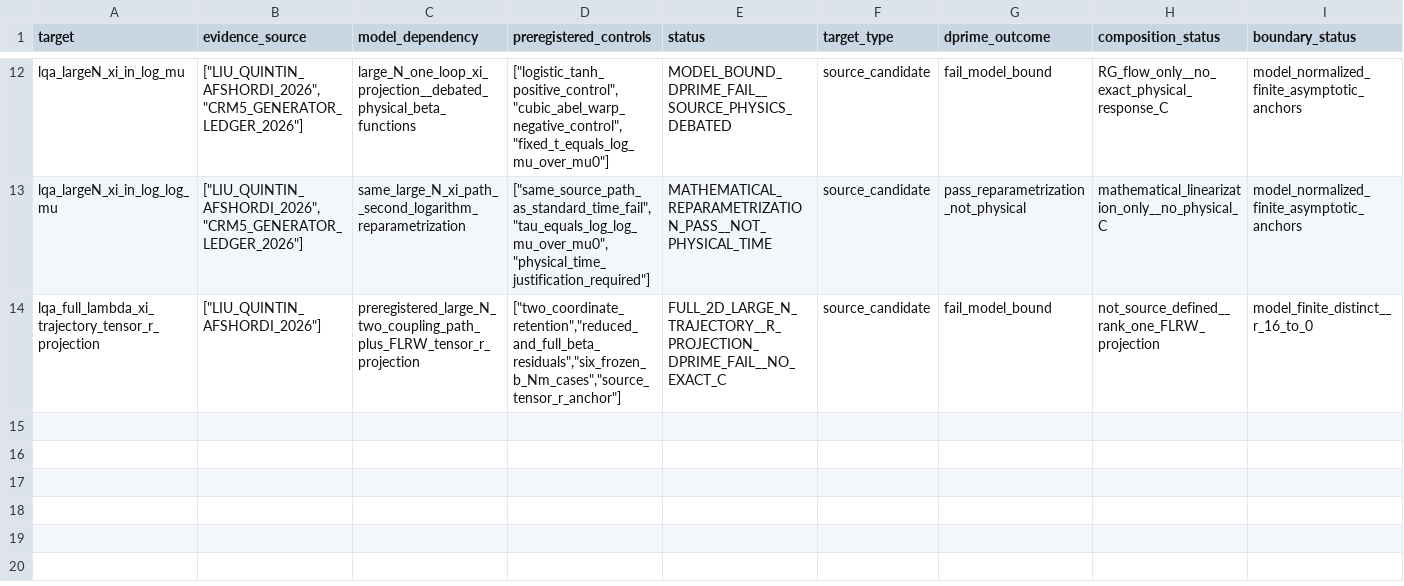
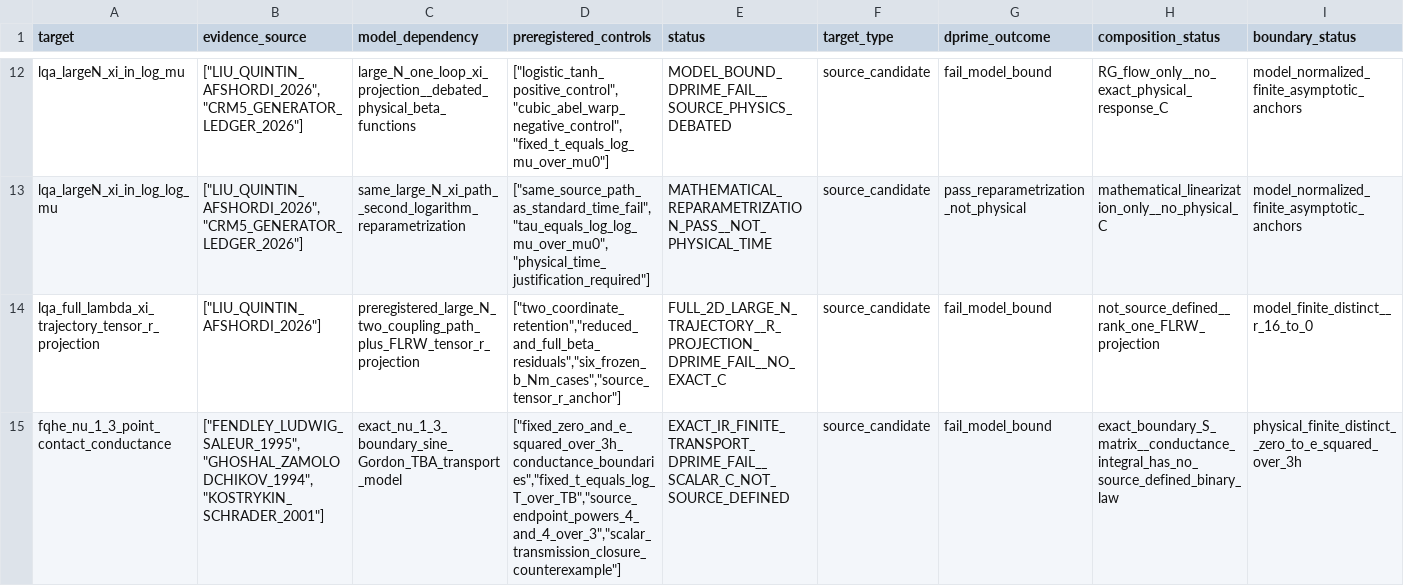
Before and after one commit to research-line/crm-cosmology, a CSV file: results/paper5/DPRIME_EVIDENCE_LEDGER_JOURNAL_2026-08-26.csv, drawn as a sheet; only a part is shown, gaps mark what is left out; rows hold the shown columns only; the diff names each change by its address in the sheet, - before the commit and + after, or states it on an @@ line.

Commit message:
research(paper5): test exact IR-safe transport D-prime

```diff
--- a/results/paper5/DPRIME_EVIDENCE_LEDGER_JOURNAL_2026-08-26.csv
+++ b/results/paper5/DPRIME_EVIDENCE_LEDGER_JOURNAL_2026-08-26.csv
+row 15: fqhe_nu_1_3_point_contact_conductance | ["FENDLEY_LUDWIG_SALEUR_1995","GHOSHAL_ZAMOLODCHIKOV_1994","KOSTRYKIN_SCHRADER_2001"] | exact_nu_1_3_boundary_sine_Gordon_TBA_transport_model | ["fixed_zero_and_e_squared_over_3h_conductance_boundaries","fixed_t_equals_log_T_over_TB","source_endpoint_powers_4_and_4_over_3","scalar_transmission_closure_counterexample"] | EXACT_IR_FINITE_TRANSPORT_DPRIME_FAIL__SCALAR_C_NOT_SOURCE_DEFINED | source_candidate | fail_model_bound | exact_boundary_S_matrix__conductance_integral_has_no_source_defined_binary_law | physical_finite_distinct__zero_to_e_squared_over_3h
```
Also changed, not shown: 15 other files.
